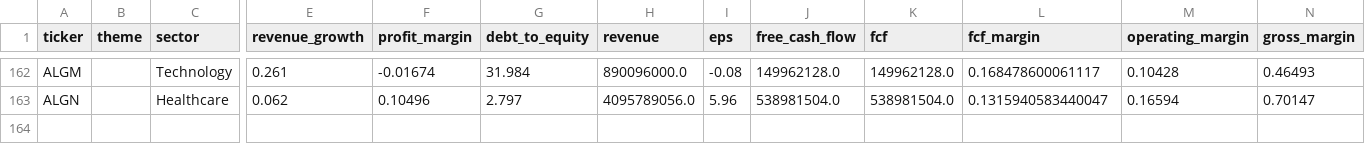
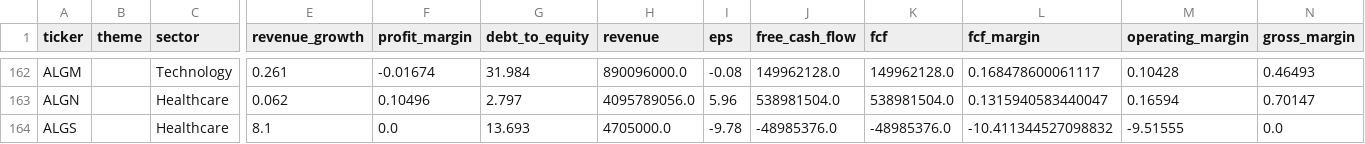
Before and after one commit to YuzeJ21/Stock-Analysis, a CSV file: data/fundamentals.csv, drawn as a sheet; only a part is shown, gaps mark what is left out; rows hold the shown columns only; the diff names each change by its address in the sheet, - before the commit and + after, or states it on an @@ line.

```diff
--- a/data/fundamentals.csv
+++ b/data/fundamentals.csv
+row 164: ALGS |  | Healthcare | 8.1 | 0.0 | 13.693 | 4705000.0 | -9.78 | -48985376.0 | -48985376.0 | -10.411344527098832 | -9.51555 | 0.0
```
Also changed, not shown: data/reviewed_batch_proofs.csv.
